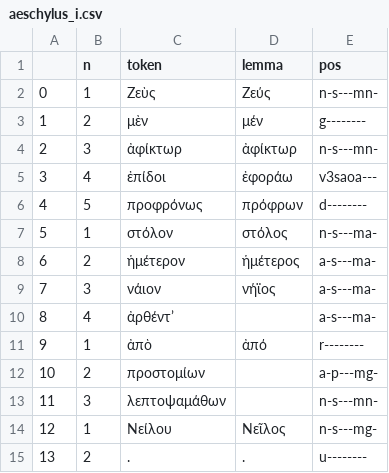
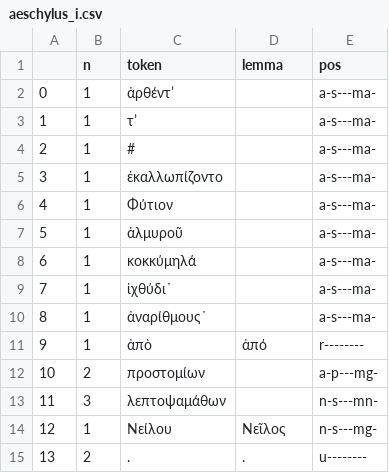
Before and after one commit to jose-lopez/lemmas_finder, a CSV file: text/corpus/aeschylus_i.csv, drawn as a sheet; only a part is shown.

```diff
--- a/text/corpus/aeschylus_i.csv
+++ b/text/corpus/aeschylus_i.csv
@@ -1,11 +1,11 @@
 ,n,token,lemma,pos
-0,1,Ζεὺς,Ζεύς,n-s---mn-
-1,2,μὲν,μέν,g--------
-2,3,ἀφίκτωρ,ἀφίκτωρ,n-s---mn-
-3,4,ἐπίδοι,ἐφοράω,v3saoa---
-4,5,προφρόνως,πρόφρων,d--------
-5,1,στόλον,στόλος,n-s---ma-
-6,2,ἡμέτερον,ἡμέτερος,a-s---ma-
-7,3,νάιον,νήϊος,a-s---ma-
-8,4,ἀρθέντʼ,,a-s---ma-
+0,1,ἀρθέντʼ,,a-s---ma-
+1,1,τʼ,,a-s---ma-
+2,1,#,,a-s---ma-
+3,1,ἐκαλλωπίζοντο,,a-s---ma-
+4,1,Φύτιον,,a-s---ma-
+5,1,ἁλμυροῦ,,a-s---ma-
+6,1,κοκκύμηλά,,a-s---ma-
+7,1,ἰχθύδι᾽,,a-s---ma-
+8,1,ἀναρίθμους᾽,,a-s---ma-
 9,1,ἀπὸ,ἀπό,r--------
```
Also changed, not shown: 7 other files.
